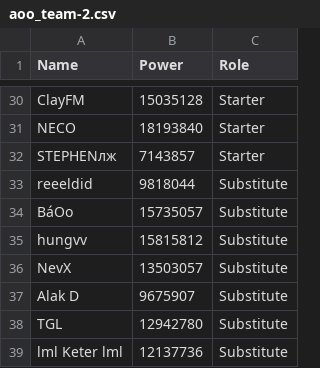
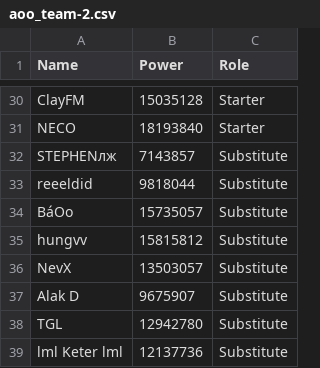
Before and after one commit to SergachevYuri/rok-suite, a CSV file: apps/web/data/aoo_team-2.csv, drawn as a sheet; only a part is shown, gaps mark what is left out.

```diff
--- a/apps/web/data/aoo_team-2.csv
+++ b/apps/web/data/aoo_team-2.csv
@@ -31,3 +31,3 @@ ClayFM,15035128,Starter
 NECO,18193840,Starter
-STEPHENлж,7143857,Starter
+STEPHENлж,7143857,Substitute
 reeeldid,9818044,Substitute
```
Also changed, not shown: 1 other file.
